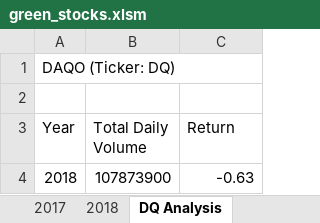
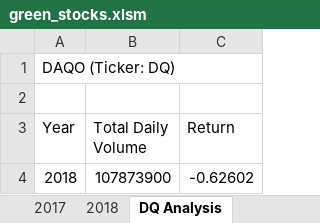
Before and after one commit to JoseLuisMontemayor/Stock-Analysis, an Excel workbook: green_stocks.xlsm, sheet DQ Analysis, drawn as a sheet; values as stored, in another font and other column widths than the file's, no borders; the diff names each change by its address in the sheet, - before the commit and + after, or states it on an @@ line.

```diff
--- a/green_stocks.xlsm (sheet DQ Analysis)
+++ b/green_stocks.xlsm (sheet DQ Analysis)
-C4 (Return): -0.63
+C4 (Return): -0.62602
```
Also changed, not shown: other sheet tabs.
